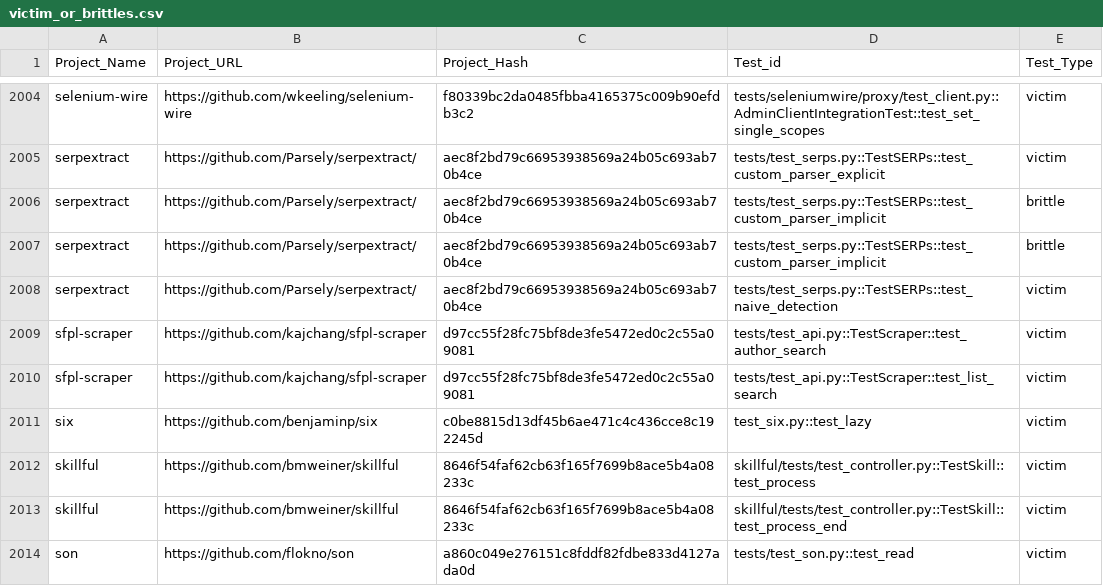
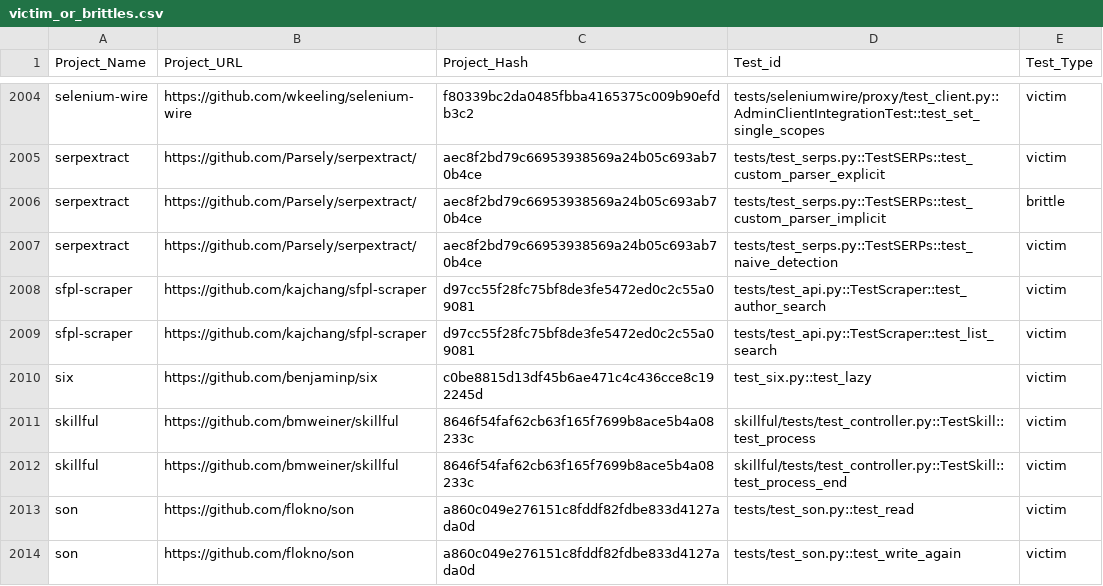
Before and after one commit to ailen-wrx/iFixFlakies_python, a CSV file: master/src/victim_or_brittles.csv, drawn as a sheet; only a part is shown, gaps mark what is left out; the shorter side is filled out with more unchanged rows.

```diff
--- a/master/src/victim_or_brittles.csv
+++ b/master/src/victim_or_brittles.csv
@@ -2006,3 +2006,2 @@ serpextract,https://github.com/Parsely/serpextract/,aec8f2bd79c66953938569a24b05
 serpextract,https://github.com/Parsely/serpextract/,aec8f2bd79c66953938569a24b05c693ab70b4ce,tests/test_serps.py::TestSERPs::test_custom_parser_implicit,brittle
-serpextract,https://github.com/Parsely/serpextract/,aec8f2bd79c66953938569a24b05c693ab70b4ce,tests/test_serps.py::TestSERPs::test_custom_parser_implicit,brittle
 serpextract,https://github.com/Parsely/serpextract/,aec8f2bd79c66953938569a24b05c693ab70b4ce,tests/test_serps.py::TestSERPs::test_naive_detection,victim
```
Also changed, not shown: master/src/brittles.csv, master/src/random_victim.csv, 8 other files.
